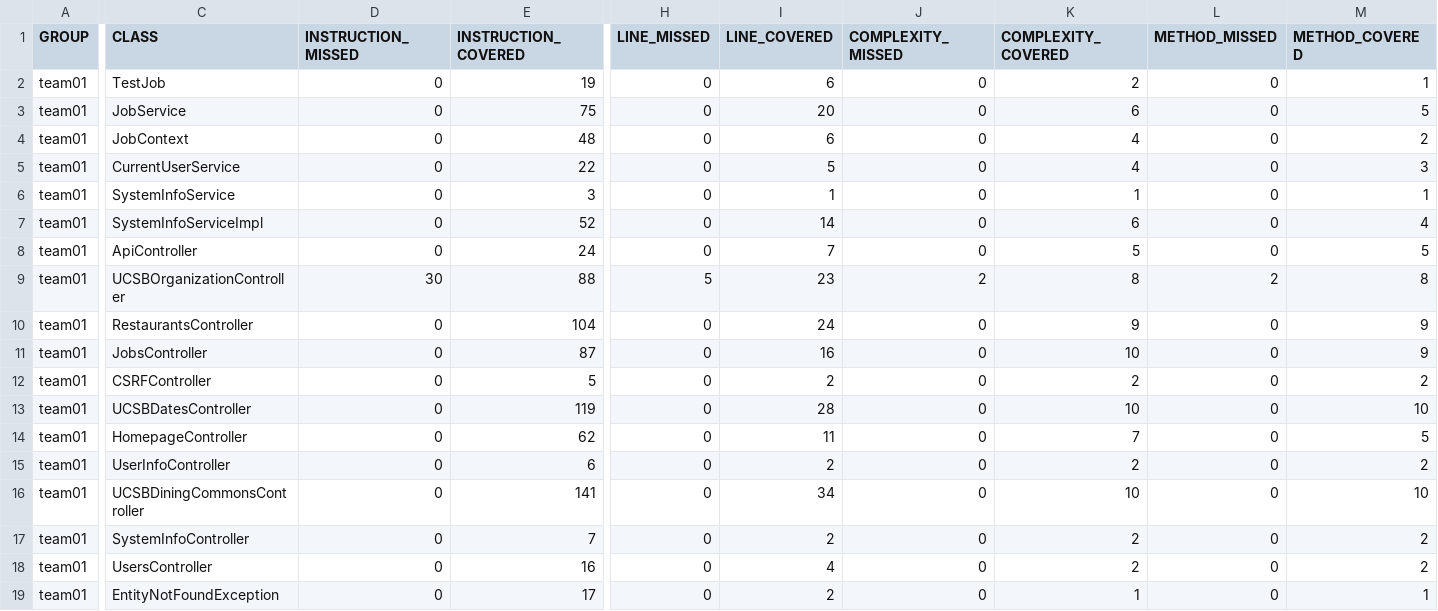
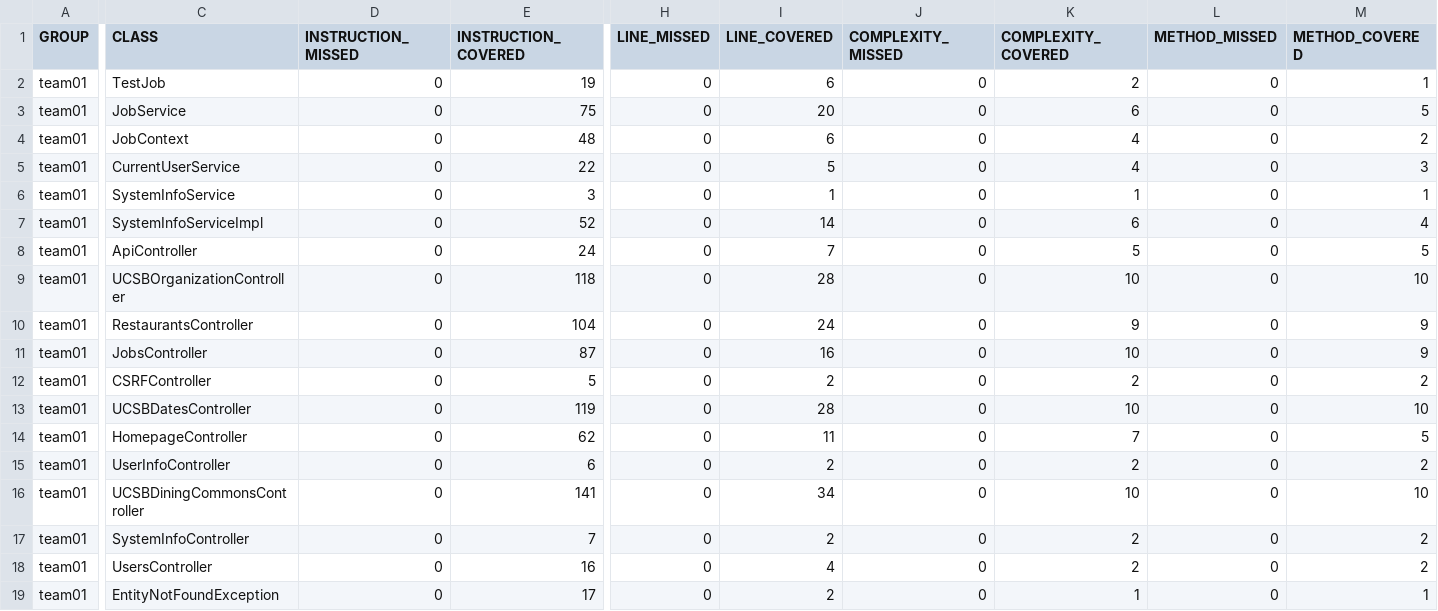
Before and after one commit to ucsb-cs156-f25/team01-f25-07, a CSV file: prs/53/jacoco/jacoco.csv, drawn as a sheet; only a part is shown, gaps mark what is left out; the diff names each change by its address in the sheet, - before the commit and + after, or states it on an @@ line.

```diff
--- a/prs/53/jacoco/jacoco.csv
+++ b/prs/53/jacoco/jacoco.csv
-D9 (INSTRUCTION_MISSED): 30
+D9 (INSTRUCTION_MISSED): 0
-E9 (INSTRUCTION_COVERED): 88
+E9 (INSTRUCTION_COVERED): 118
-H9 (LINE_MISSED): 5
+H9 (LINE_MISSED): 0
-I9 (LINE_COVERED): 23
+I9 (LINE_COVERED): 28
-J9 (COMPLEXITY_MISSED): 2
+J9 (COMPLEXITY_MISSED): 0
-K9 (COMPLEXITY_COVERED): 8
+K9 (COMPLEXITY_COVERED): 10
-L9 (METHOD_MISSED): 2
+L9 (METHOD_MISSED): 0
-M9 (METHOD_COVERED): 8
+M9 (METHOD_COVERED): 10
```
Also changed, not shown: 7 other files.
